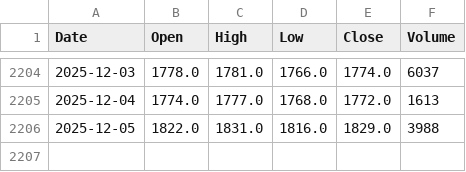
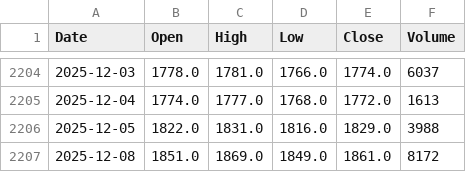
Before and after one commit to MatEbner/DAT503_app, a CSV file: data/prices/SMSN_UK.csv, drawn as a sheet; only a part is shown, gaps mark what is left out; the diff names each change by its address in the sheet, - before the commit and + after, or states it on an @@ line.

```diff
--- a/data/prices/SMSN_UK.csv
+++ b/data/prices/SMSN_UK.csv
+row 2207: 2025-12-08 | 1851.0 | 1869.0 | 1849.0 | 1861.0 | 8172
```
